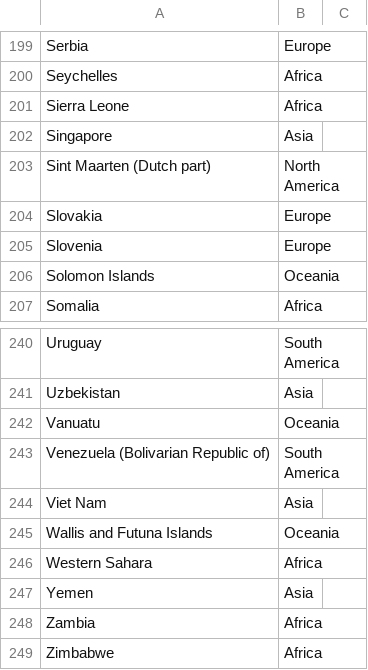
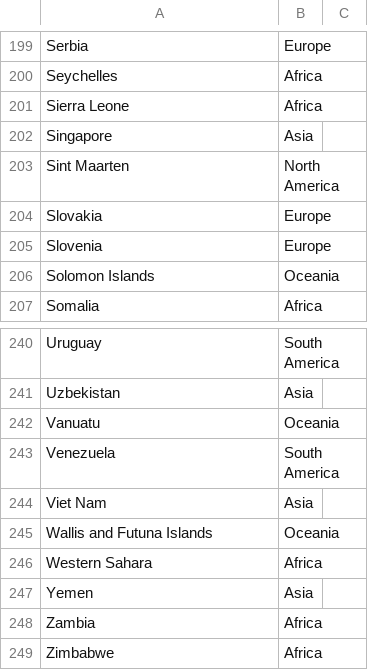
Before and after one commit to MontoyaFamilia/MVPMontoya, a CSV file: PAISES.CSV, drawn as a sheet; only a part is shown, gaps mark what is left out; the diff covers the shown part only.

```diff
--- a/PAISES.CSV
+++ b/PAISES.CSV
@@ -202,3 +202,3 @@ Sierra Leone,Africa
 Singapore,Asia
-Sint Maarten (Dutch part),North America
+Sint Maarten,North America
 Slovakia,Europe
@@ -242,3 +242,3 @@ Uzbekistan,Asia
 Vanuatu,Oceania
-Venezuela (Bolivarian Republic of),South America
+Venezuela,South America
 Viet Nam,Asia
```
Also changed, not shown: 2 added rows, 2 removed rows and 5 edited cells elsewhere in this file.
